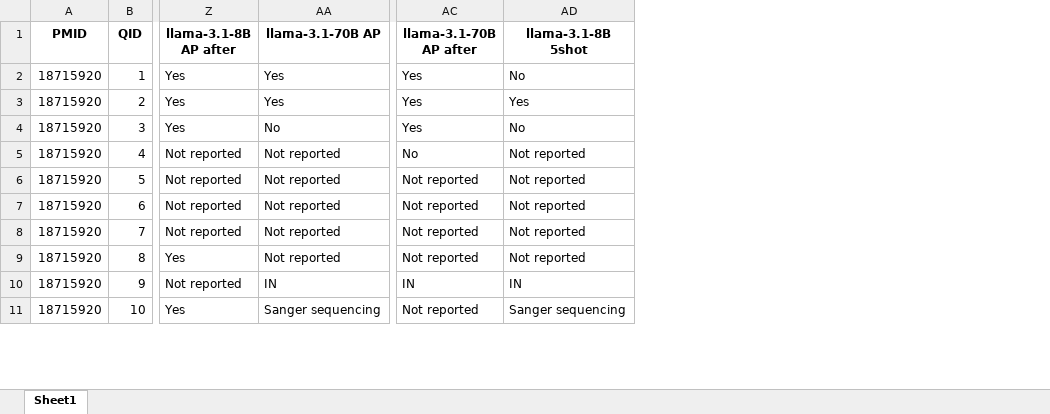
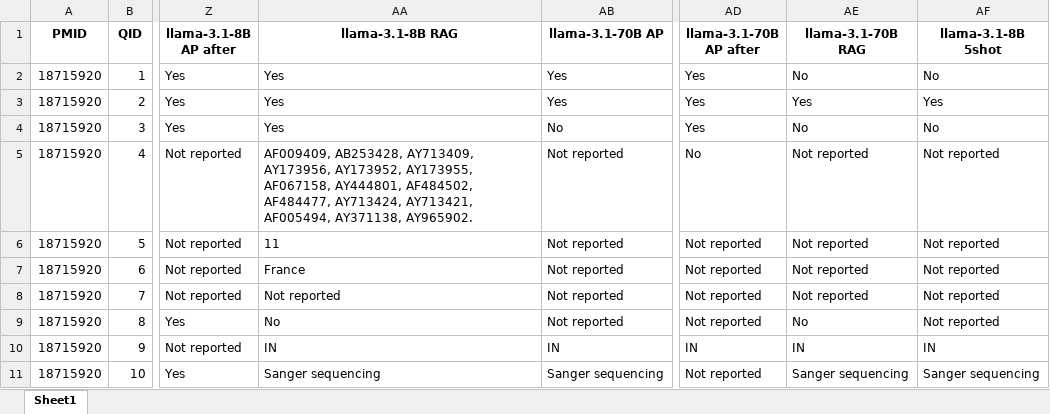
Before and after one commit to hivdb/chat_HIVDB_paper, an Excel workbook: advanced-prompting/csv/merged_answers.xlsx, sheet Sheet1, drawn as a sheet; only a part is shown, gaps mark what is left out; values as stored, in another font and other column widths than the file's, no borders; the diff names each change by its address in the sheet, - before the commit and + after, or states it on an @@ line.

```diff
--- a/advanced-prompting/csv/merged_answers.xlsx (sheet Sheet1)
+++ b/advanced-prompting/csv/merged_answers.xlsx (sheet Sheet1)
+column AA (llama-3.1-8B RAG), rows 2-11: Yes | Yes | Yes | AF009409, AB253428, AY713409, AY173956, AY173952, AY173955, AF067158, AY444801, AF484502, AF484477, AY713424, AY713421, AF005494, AY371138, AY965902. | 11 | France | Not reported | No | IN | Sanger sequencing
+column AE (llama-3.1-70B RAG), rows 2-11: No | Yes | No | Not reported | Not reported | Not reported | Not reported | No | IN | Sanger sequencing
```
Also changed, not shown: 6 other files.
